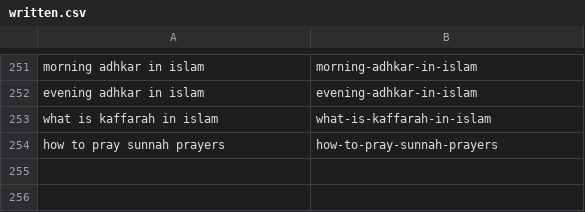
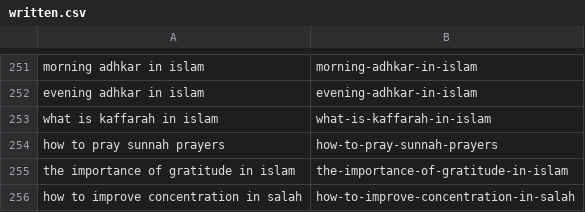
Before and after one commit to charliesheep7/dearpup_website, a CSV file: .claude/skills/deenup-blog-writer/written.csv, drawn as a sheet; only a part is shown, gaps mark what is left out; the diff names each change by its address in the sheet, - before the commit and + after, or states it on an @@ line.

```diff
--- a/.claude/skills/deenup-blog-writer/written.csv
+++ b/.claude/skills/deenup-blog-writer/written.csv
+row 255: the importance of gratitude in islam | the-importance-of-gratitude-in-islam
+row 256: how to improve concentration in salah | how-to-improve-concentration-in-salah
```
Also changed, not shown: 2 other files.
